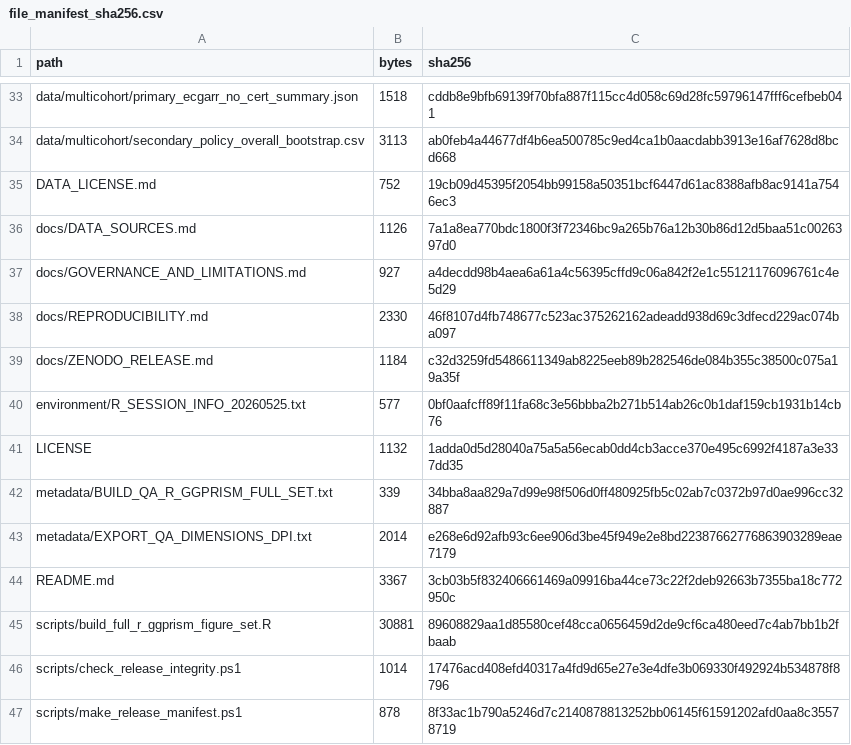
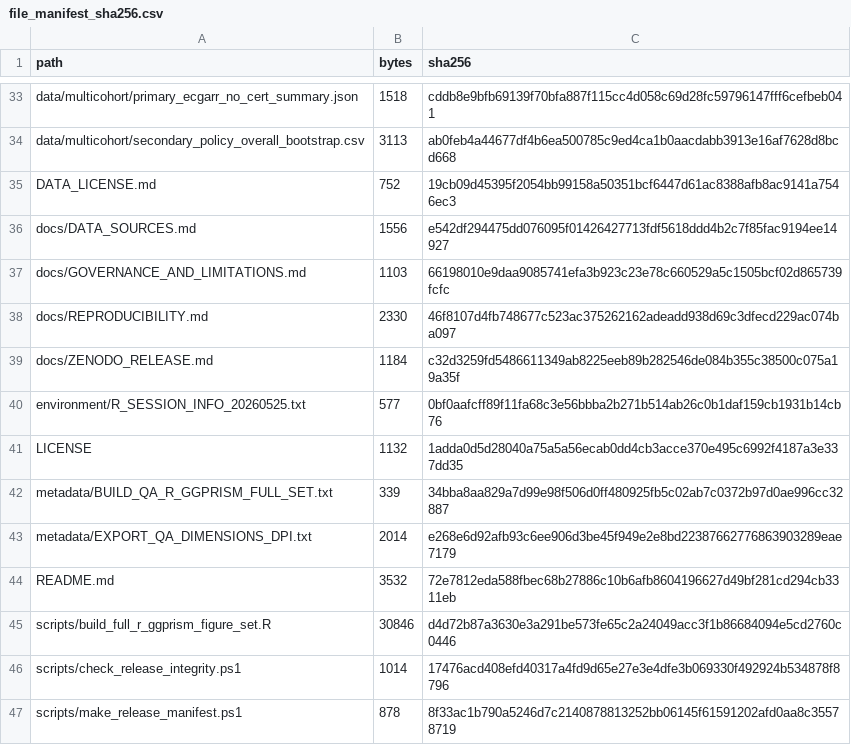
Before and after one commit to danielchoi0315/ecg-rla-fail-closed-augmentation, a CSV file: metadata/file_manifest_sha256.csv, drawn as a sheet; only a part is shown, gaps mark what is left out.

```diff
--- a/metadata/file_manifest_sha256.csv
+++ b/metadata/file_manifest_sha256.csv
@@ -35,4 +35,4 @@
 "DATA_LICENSE.md","752","19cb09d45395f2054bb99158a50351bcf6447d61ac8388afb8ac9141a7546ec3"
-"docs/DATA_SOURCES.md","1126","7a1a8ea770bdc1800f3f72346bc9a265b76a12b30b86d12d5baa51c0026397d0"
-"docs/GOVERNANCE_AND_LIMITATIONS.md","927","a4decdd98b4aea6a61a4c56395cffd9c06a842f2e1c55121176096761c4e5d29"
+"docs/DATA_SOURCES.md","1556","e542df294475dd076095f01426427713fdf5618ddd4b2c7f85fac9194ee14927"
+"docs/GOVERNANCE_AND_LIMITATIONS.md","1103","66198010e9daa9085741efa3b923c23e78c660529a5c1505bcf02d865739fcfc"
 "docs/REPRODUCIBILITY.md","2330","46f8107d4fb748677c523ac375262162adeadd938d69c3dfecd229ac074ba097"
@@ -43,4 +43,4 @@
 "metadata/EXPORT_QA_DIMENSIONS_DPI.txt","2014","e268e6d92afb93c6ee906d3be45f949e2e8bd22387662776863903289eae7179"
-"README.md","3367","3cb03b5f832406661469a09916ba44ce73c22f2deb92663b7355ba18c772950c"
-"scripts/build_full_r_ggprism_figure_set.R","30881","89608829aa1d85580cef48cca0656459d2de9cf6ca480eed7c4ab7bb1b2fbaab"
+"README.md","3532","72e7812eda588fbec68b27886c10b6afb8604196627d49bf281cd294cb3311eb"
+"scripts/build_full_r_ggprism_figure_set.R","30846","d4d72b87a3630e3a291be573fe65c2a24049acc3f1b86684094e5cd2760c0446"
 "scripts/check_release_integrity.ps1","1014","17476acd408efd40317a4fd9d65e27e3e4dfe3b069330f492924b534878f8796"
```
Also changed, not shown: 4 other files.
